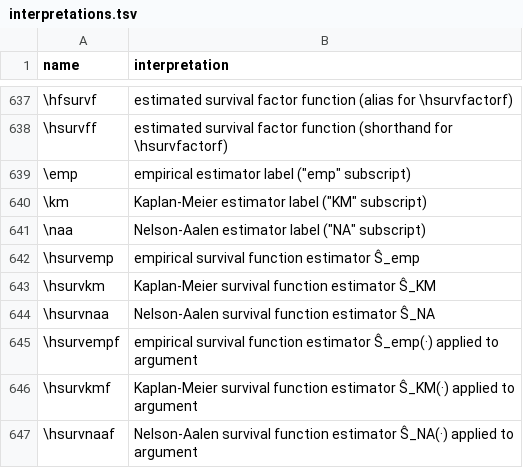
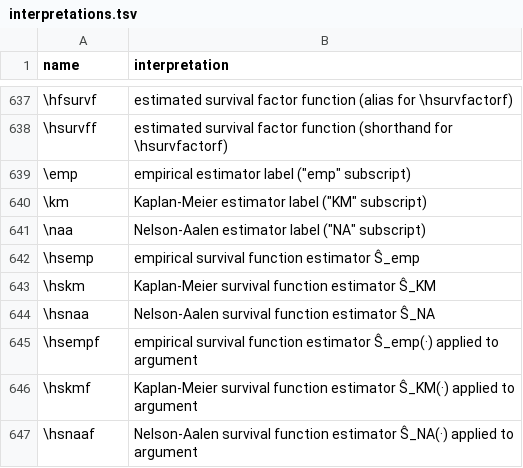
Before and after one commit to d-morrison/macros, a TSV file: interpretations.tsv, drawn as a sheet; only a part is shown, gaps mark what is left out.

```diff
--- a/interpretations.tsv
+++ b/interpretations.tsv
@@ -641,7 +641,7 @@ name	interpretation
 \naa	Nelson-Aalen estimator label ("NA" subscript)
-\hsurvemp	empirical survival function estimator Ŝ_emp
-\hsurvkm	Kaplan-Meier survival function estimator Ŝ_KM
-\hsurvnaa	Nelson-Aalen survival function estimator Ŝ_NA
-\hsurvempf	empirical survival function estimator Ŝ_emp(·) applied to argument
-\hsurvkmf	Kaplan-Meier survival function estimator Ŝ_KM(·) applied to argument
-\hsurvnaaf	Nelson-Aalen survival function estimator Ŝ_NA(·) applied to argument
+\hsemp	empirical survival function estimator Ŝ_emp
+\hskm	Kaplan-Meier survival function estimator Ŝ_KM
+\hsnaa	Nelson-Aalen survival function estimator Ŝ_NA
+\hsempf	empirical survival function estimator Ŝ_emp(·) applied to argument
+\hskmf	Kaplan-Meier survival function estimator Ŝ_KM(·) applied to argument
+\hsnaaf	Nelson-Aalen survival function estimator Ŝ_NA(·) applied to argument
```
Also changed, not shown: 1 other file.
